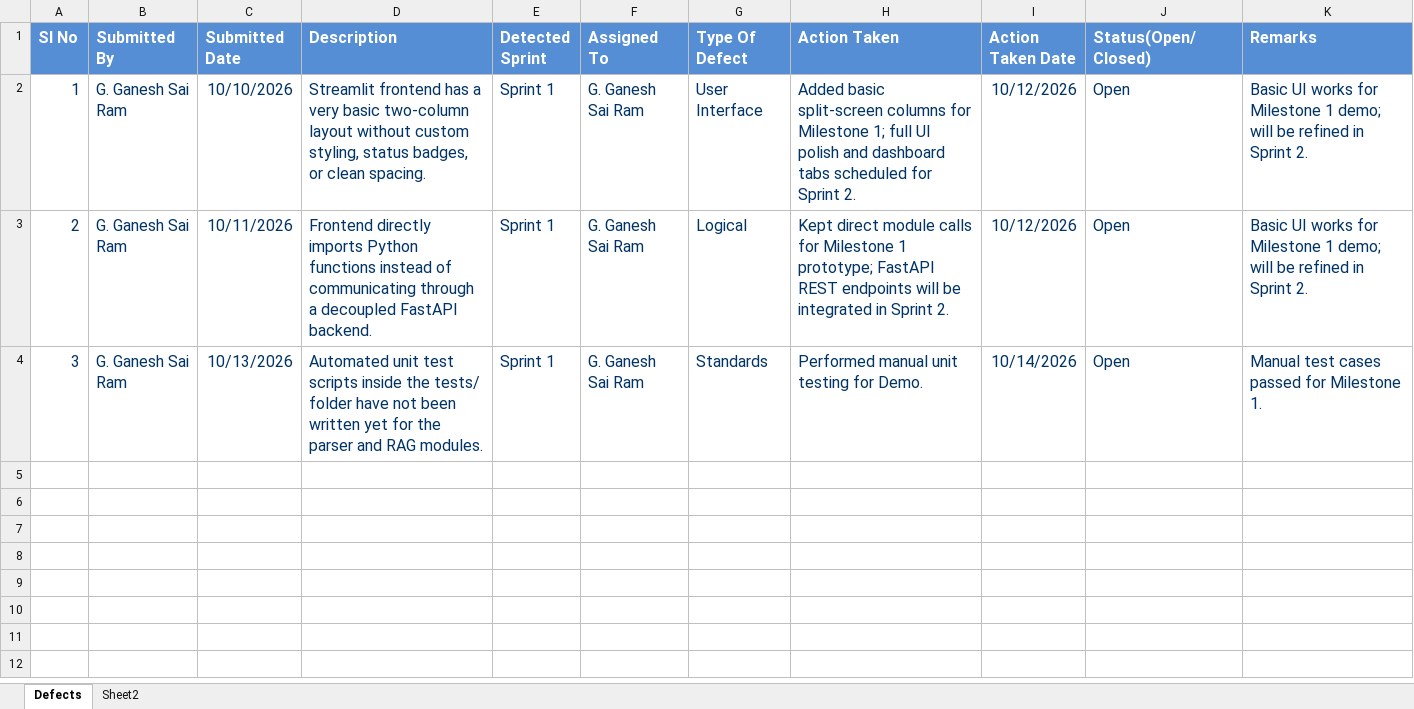
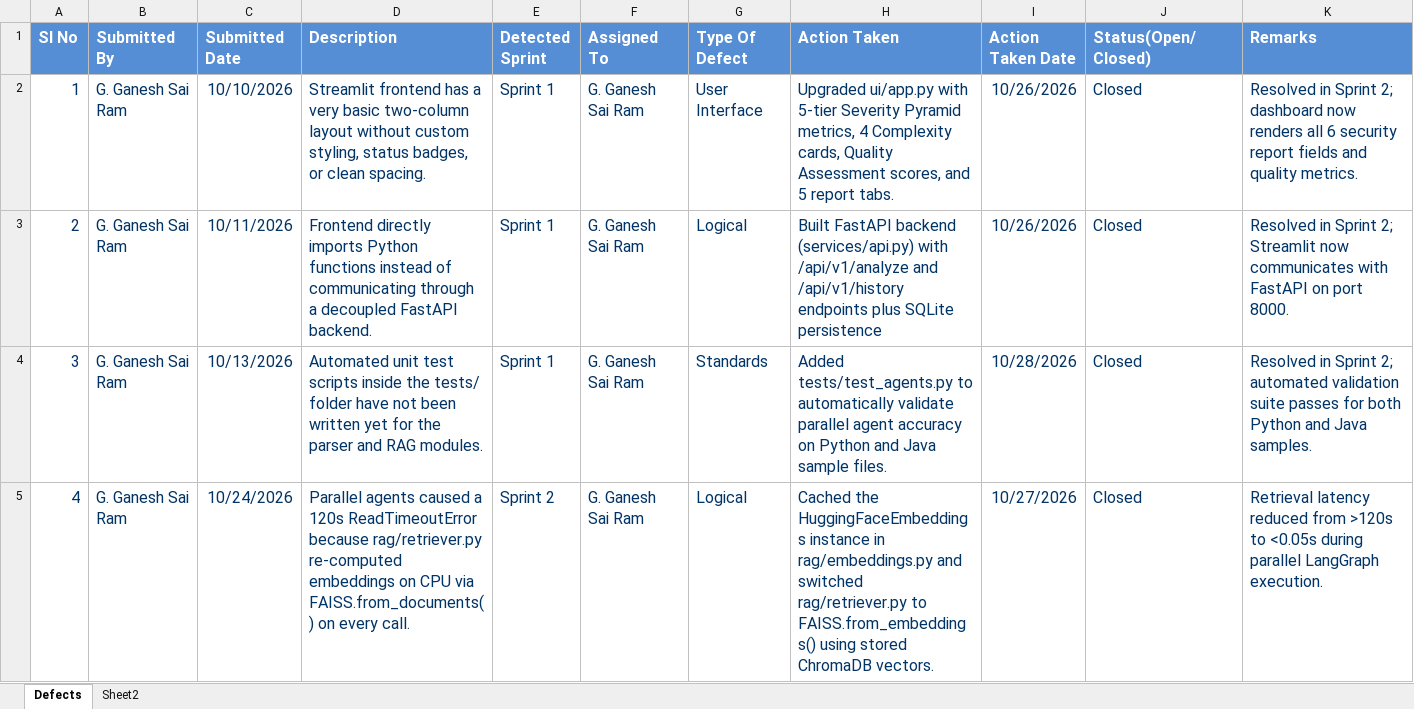
Before and after one commit to Ganesh-978/ai-security-analysis-agent, an Excel workbook: progress/Defect_Tracker Template_v0.1.xlsx, sheet Defects, drawn as a sheet; only a part is shown; values as stored, in another font and other column widths than the file's, no borders; the diff covers the shown part only; the diff names each change by its address in the sheet, - before the commit and + after, or states it on an @@ line.

```diff
--- a/progress/Defect_Tracker Template_v0.1.xlsx (sheet Defects)
+++ b/progress/Defect_Tracker Template_v0.1.xlsx (sheet Defects)
-H2 (Action Taken): Added basic split-screen columns for Milestone 1; full UI polish and dashboard tabs scheduled for Sprint 2.
+H2 (Action Taken): Upgraded ui/app.py with 5-tier Severity Pyramid metrics, 4 Complexity cards, Quality Assessment scores, and 5 report tabs.
-I2:I3 (Action Taken Date): 10/12/2026
+I2:I3 (Action Taken Date): 10/26/2026
-J2:J4 (Status(Open/Closed)): Open
+J2:J4 (Status(Open/Closed)): Closed
-K2 (Remarks): Basic UI works for Milestone 1 demo; will be refined in Sprint 2.
+K2 (Remarks): Resolved in Sprint 2; dashboard now renders all 6 security report fields and quality metrics.
-H3 (Action Taken): Kept direct module calls for Milestone 1 prototype; FastAPI REST endpoints will be integrated in Sprint 2.
+H3 (Action Taken): Built FastAPI backend (services/api.py) with /api/v1/analyze and /api/v1/history endpoints plus SQLite persistence
-K3 (Remarks): Basic UI works for Milestone 1 demo; will be refined in Sprint 2.
+K3 (Remarks): Resolved in Sprint 2; Streamlit now communicates with FastAPI on port 8000.
-H4 (Action Taken): Performed manual unit testing for Demo.
+H4 (Action Taken): Added tests/test_agents.py to automatically validate parallel agent accuracy on Python and Java sample files.
-I4 (Action Taken Date): 10/14/2026
+I4 (Action Taken Date): 10/28/2026
-K4 (Remarks): Manual test cases passed for Milestone 1.
+K4 (Remarks): Resolved in Sprint 2; automated validation suite passes for both Python and Java samples.
+row 5: 4 | G. Ganesh Sai Ram | 10/24/2026 | Parallel agents caused a 120s ReadTimeoutError because rag/retriever.py re-computed embeddings on CPU via FAISS.from_documents() on every call. | Sprint 2 | G. Ganesh Sai Ram | Logical | Cached the HuggingFaceEmbeddings instance in rag/embeddings.py and switched rag/retriever.py to FAISS.from_embeddings() using stored ChromaDB vectors. | 10/27/2026 | Closed | Retrieval latency reduced from >120s to <0.05s during parallel LangGraph execution.
```
Also changed, not shown: 3 added rows elsewhere in this sheet, progress/Unit_Test_Plan_v0.1.xlsx, 10 other files.
